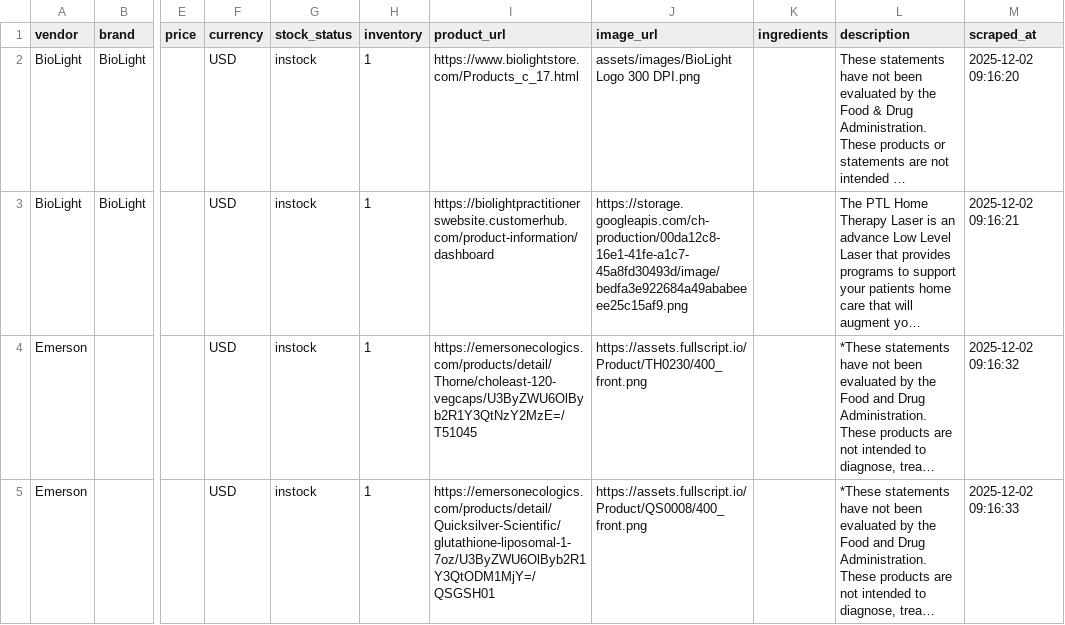
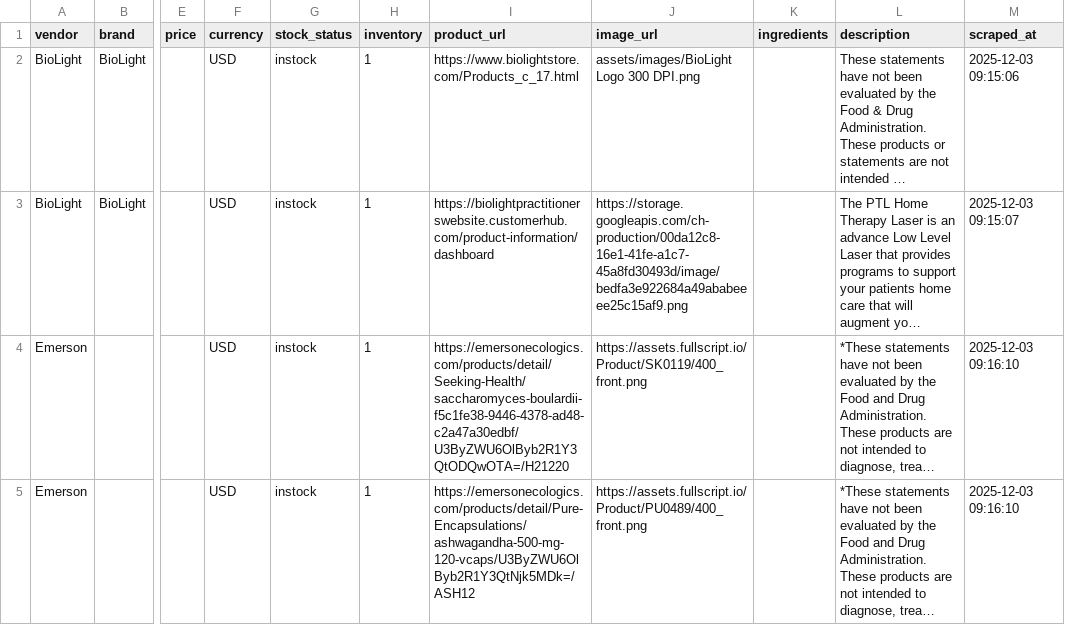
Before and after one commit to remystrong7/supplefind-imports, a CSV file: products.csv, drawn as a sheet; only a part is shown, gaps mark what is left out; long unchanged cells end in …; the diff covers the shown part only; the diff names each change by its address in the sheet, - before the commit and + after, or states it on an @@ line.

```diff
--- a/products.csv
+++ b/products.csv
-M2 (scraped_at): 2025-12-02 09:16:20
+M2 (scraped_at): 2025-12-03 09:15:06
-M3 (scraped_at): 2025-12-02 09:16:21
+M3 (scraped_at): 2025-12-03 09:15:07
-I4 (product_url): https://emersonecologics.com/products/detail/Thorne/choleast-120-vegcaps/U3ByZWU6OlByb2R1Y3QtNzY2MzE=/T51045
+I4 (product_url): https://emersonecologics.com/products/detail/Seeking-Health/saccharomyces-boulardii-f5c1fe38-9446-4378-ad48-c2a47a30edbf/U3ByZWU6OlByb2R1Y3QtODQwOTA=/H21220
-J4 (image_url): https://assets.fullscript.io/Product/TH0230/400_front.png
+J4 (image_url): https://assets.fullscript.io/Product/SK0119/400_front.png
-M4 (scraped_at): 2025-12-02 09:16:32
+M4 (scraped_at): 2025-12-03 09:16:10
-I5 (product_url): https://emersonecologics.com/products/detail/Quicksilver-Scientific/glutathione-liposomal-1-7oz/U3ByZWU6OlByb2R1Y3QtODM1MjY=/QSGSH01
+I5 (product_url): https://emersonecologics.com/products/detail/Pure-Encapsulations/ashwagandha-500-mg-120-vcaps/U3ByZWU6OlByb2R1Y3QtNjk5MDk=/ASH12
-J5 (image_url): https://assets.fullscript.io/Product/QS0008/400_front.png
+J5 (image_url): https://assets.fullscript.io/Product/PU0489/400_front.png
-M5 (scraped_at): 2025-12-02 09:16:33
+M5 (scraped_at): 2025-12-03 09:16:10
```
Also changed, not shown: 1 removed row and 106 edited cells elsewhere in this file.
